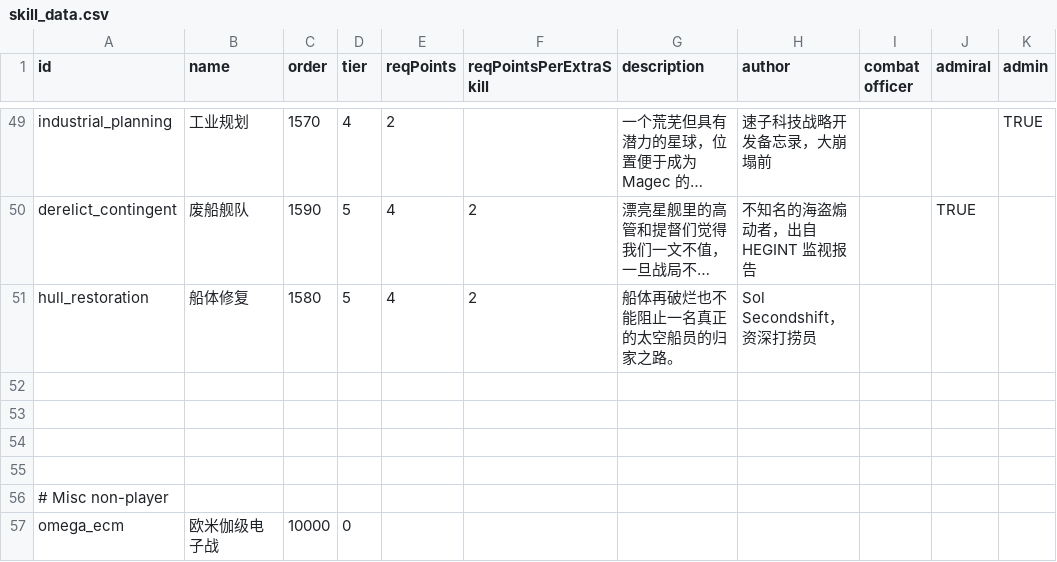
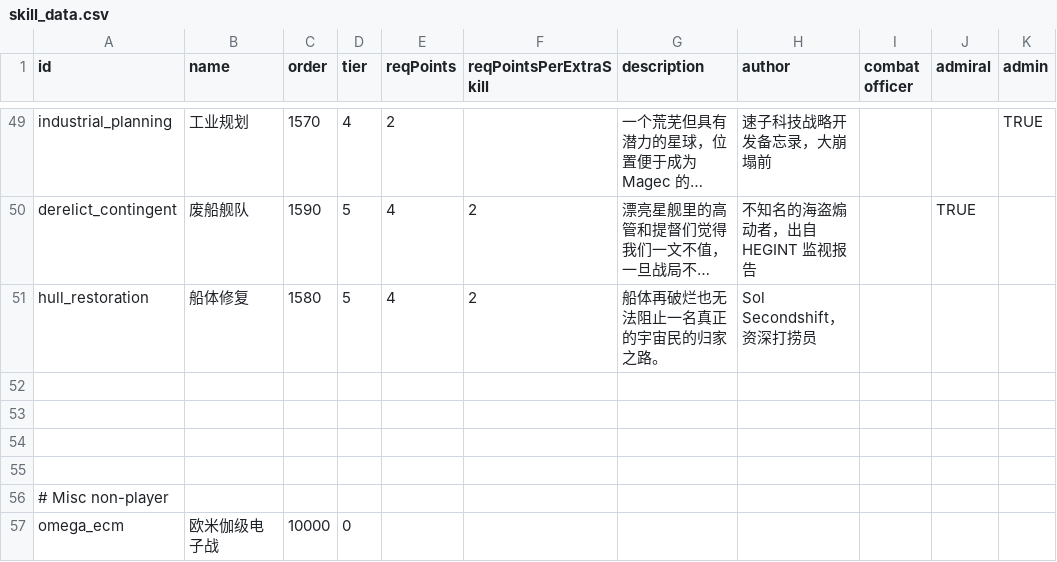
Before and after one commit to TruthOriginem/Starsector-Localization-CN, a CSV file: localization/data/characters/skills/skill_data.csv, drawn as a sheet; only a part is shown, gaps mark what is left out; long unchanged cells end in …; the diff names each change by its address in the sheet, - before the commit and + after, or states it on an @@ line.

```diff
--- a/localization/data/characters/skills/skill_data.csv
+++ b/localization/data/characters/skills/skill_data.csv
-G51 (description): 船体再破烂也不能阻止一名真正的太空船员的归家之路。
+G51 (description): 船体再破烂也无法阻止一名真正的宇宙民的归家之路。
```
Also changed, not shown: localization/data/campaign/special_items.csv, localization/data/strings/descriptions.csv, 5 other files.
